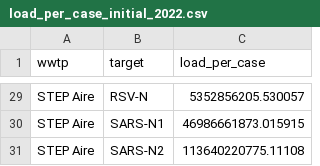
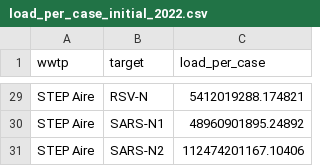
Before and after one commit to adrian-lison/EpiSewer-study, a CSV file: data/assumptions/load_per_case_initial_2022.csv, drawn as a sheet; only a part is shown, gaps mark what is left out; the diff covers the shown part only; the diff names each change by its address in the sheet, - before the commit and + after, or states it on an @@ line.

```diff
--- a/data/assumptions/load_per_case_initial_2022.csv
+++ b/data/assumptions/load_per_case_initial_2022.csv
-C29 (load_per_case): 5352856205.530057
+C29 (load_per_case): 5412019288.174821
-C30 (load_per_case): 46986661873.015915
+C30 (load_per_case): 48960901895.24892
-C31 (load_per_case): 113640220775.11108
+C31 (load_per_case): 112474201167.10406
```
Also changed, not shown: 27 edited cells elsewhere in this file, data/assumptions/load_per_case_initial_2023.csv, data/assumptions/wave_dates.csv, 18 other files.
